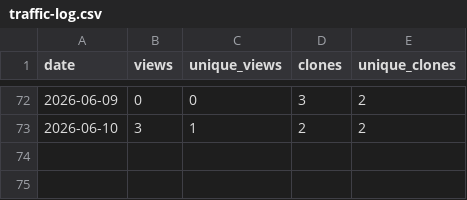
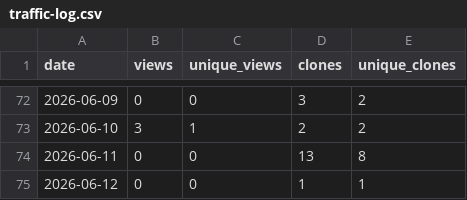
Before and after one commit to JonasBaath/identifyer-for-zotero, a CSV file: traffic-log.csv, drawn as a sheet; only a part is shown, gaps mark what is left out; the diff names each change by its address in the sheet, - before the commit and + after, or states it on an @@ line.

```diff
--- a/traffic-log.csv
+++ b/traffic-log.csv
+row 74: 2026-06-11 | 0 | 0 | 13 | 8
+row 75: 2026-06-12 | 0 | 0 | 1 | 1
```
